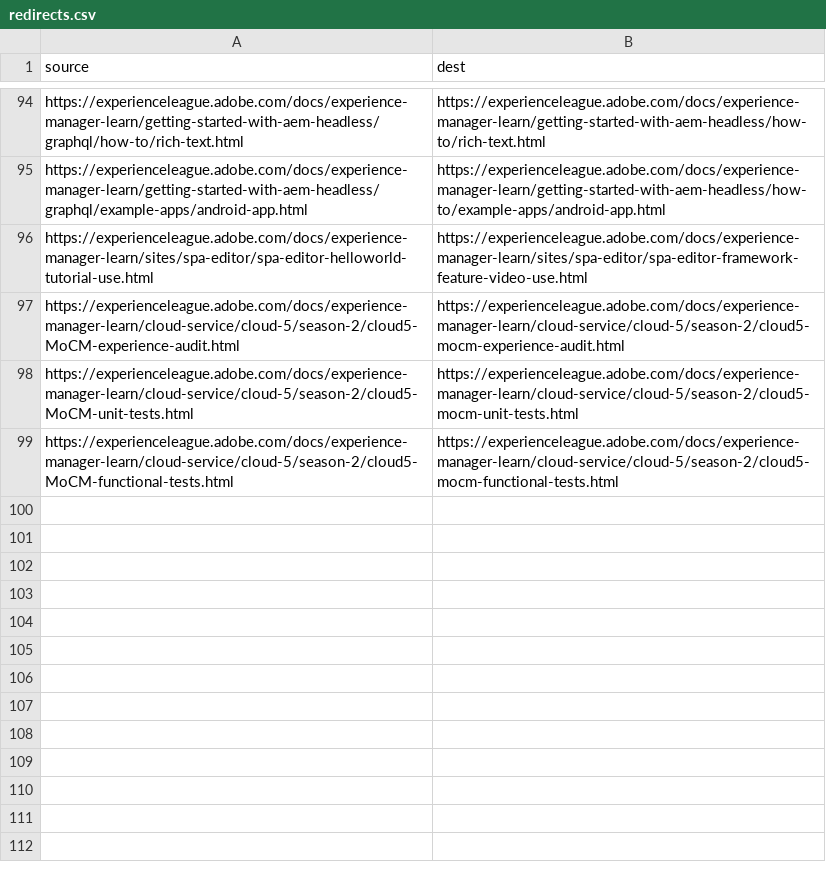
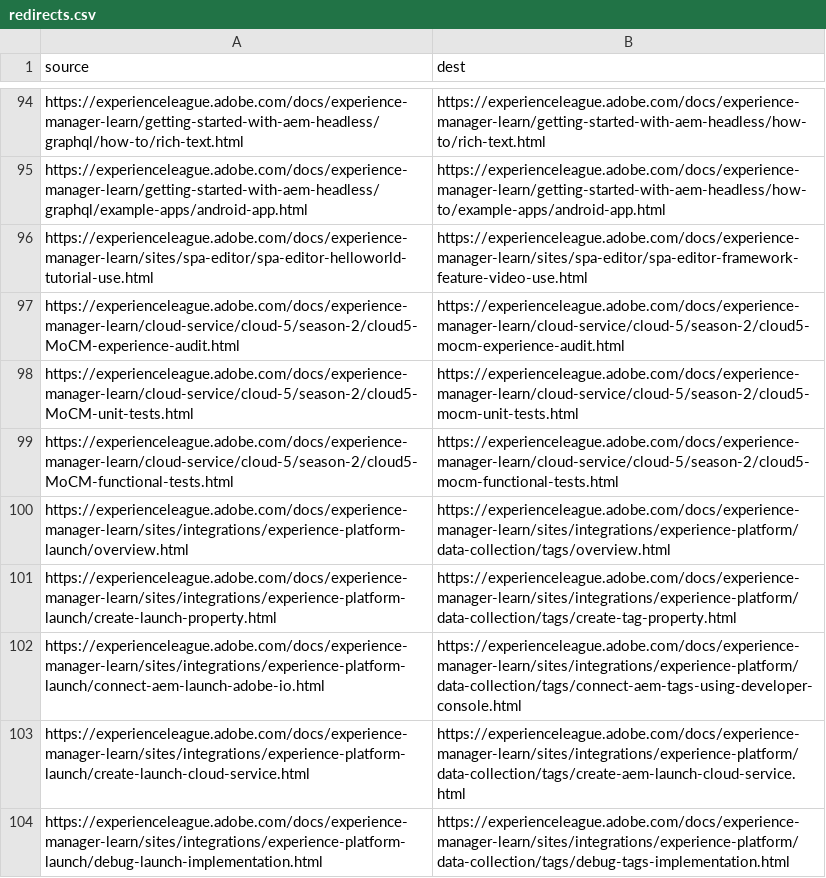
Before and after one commit to AdobeDocs/experience-manager-learn.sv-SE, a CSV file: redirects.csv, drawn as a sheet; only a part is shown, gaps mark what is left out; the diff names each change by its address in the sheet, - before the commit and + after, or states it on an @@ line.

Commit message:
Sync non localizable files for core commit ef1fe712921bd5516cb389862cacf226a71aa193

```diff
--- a/redirects.csv
+++ b/redirects.csv
+row 100: https://experienceleague.adobe.com/docs/experience-manager-learn/sites/integrations/experience-platform-launch/overview.html | https://experienceleague.adobe.com/docs/experience-manager-learn/sites/integrations/experience-platform/data-collection/tags/overview.html
+row 101: https://experienceleague.adobe.com/docs/experience-manager-learn/sites/integrations/experience-platform-launch/create-launch-property.html | https://experienceleague.adobe.com/docs/experience-manager-learn/sites/integrations/experience-platform/data-collection/tags/create-tag-property.html
+row 102: https://experienceleague.adobe.com/docs/experience-manager-learn/sites/integrations/experience-platform-launch/connect-aem-launch-adobe-io.html | https://experienceleague.adobe.com/docs/experience-manager-learn/sites/integrations/experience-platform/data-collection/tags/connect-aem-tags-using-developer-console.html
+row 103: https://experienceleague.adobe.com/docs/experience-manager-learn/sites/integrations/experience-platform-launch/create-launch-cloud-service.html | https://experienceleague.adobe.com/docs/experience-manager-learn/sites/integrations/experience-platform/data-collection/tags/create-aem-launch-cloud-service.html
+row 104: https://experienceleague.adobe.com/docs/experience-manager-learn/sites/integrations/experience-platform-launch/debug-launch-implementation.html | https://experienceleague.adobe.com/docs/experience-manager-learn/sites/integrations/experience-platform/data-collection/tags/debug-tags-implementation.html
```
